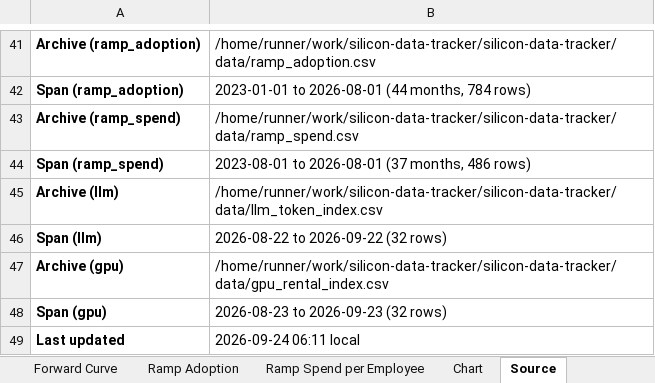
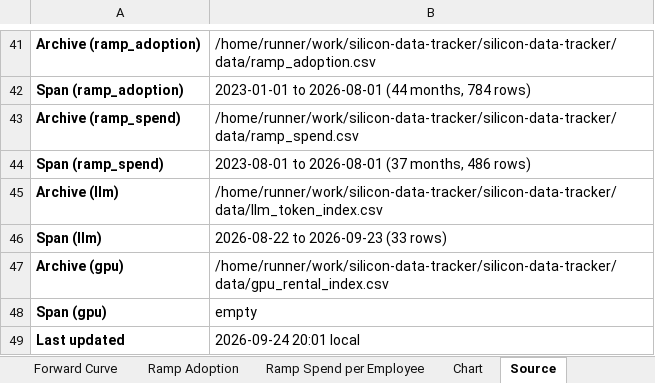
Before and after one commit to xcidjazz/silicon-data-tracker, an Excel workbook: LLM_Token_Expenditure_Index.xlsx, sheet Source, drawn as a sheet; only a part is shown, gaps mark what is left out; values as stored, in another font and other column widths than the file's, no borders; the diff names each change by its address in the sheet, - before the commit and + after, or states it on an @@ line.

```diff
--- a/LLM_Token_Expenditure_Index.xlsx (sheet Source)
+++ b/LLM_Token_Expenditure_Index.xlsx (sheet Source)
-B46: 2026-08-22 to 2026-09-22 (32 rows)
+B46: 2026-08-22 to 2026-09-23 (33 rows)
-B48: 2026-08-23 to 2026-09-23 (32 rows)
+B48: empty
-B49: 2026-09-24 06:11 local
+B49: 2026-09-24 20:01 local
```
Also changed, not shown: sheet Daily Index, charts or pictures, 1 other file.
